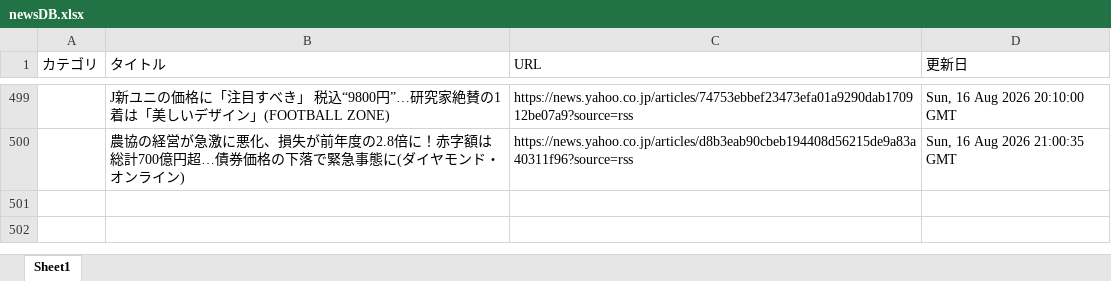
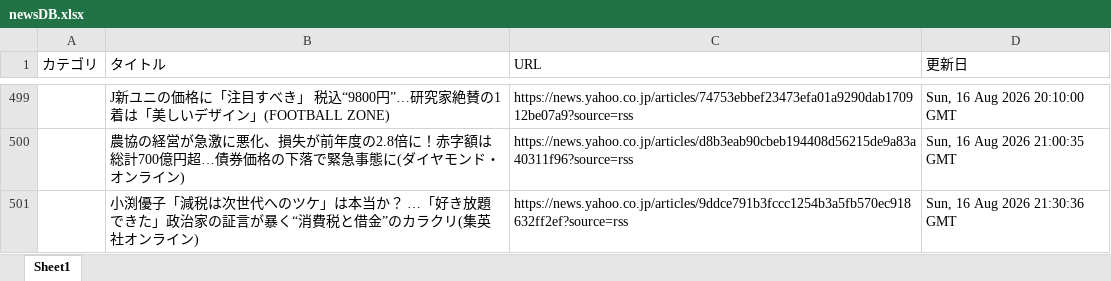
Before and after one commit to kouzen1114/news-bot, an Excel workbook: newsDB.xlsx, sheet Sheet1, drawn as a sheet; only a part is shown, gaps mark what is left out; values as stored, in another font and other column widths than the file's, no borders; the diff names each change by its address in the sheet, - before the commit and + after, or states it on an @@ line.

```diff
--- a/newsDB.xlsx (sheet Sheet1)
+++ b/newsDB.xlsx (sheet Sheet1)
+row 501:  | 小渕優子「減税は次世代へのツケ」は本当か？ …「好き放題できた」政治家の証言が暴く“消費税と借金”のカラクリ(集英社オンライン) | https://news.yahoo.co.jp/articles/9ddce791b3fccc1254b3a5fb570ec918632ff2ef?source=rss | Sun, 16 Aug 2026 21:30:36 GMT
```
